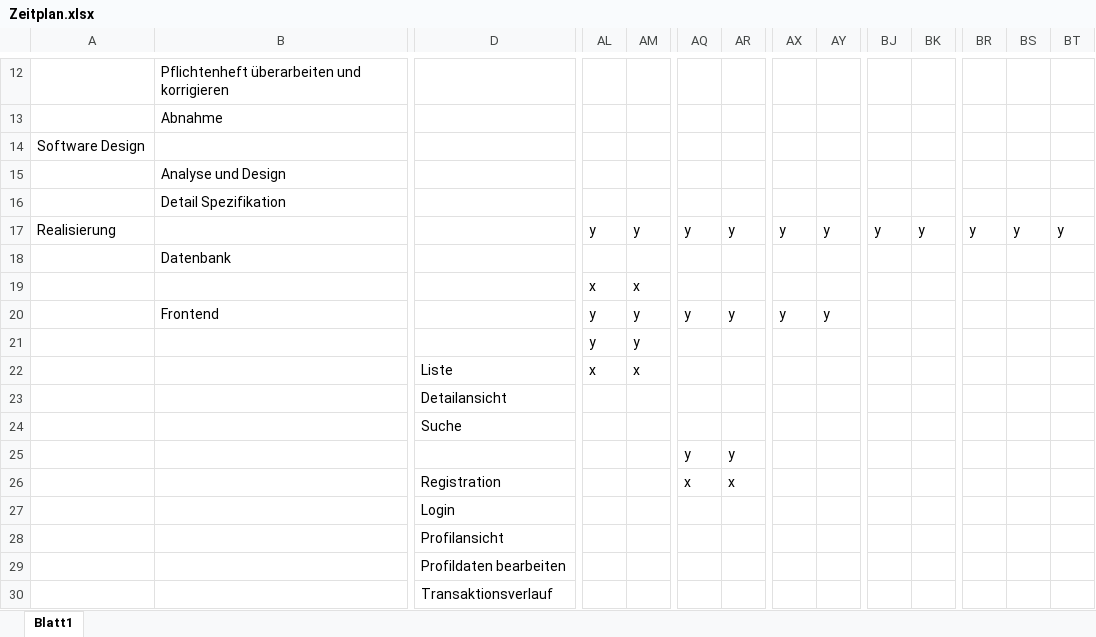
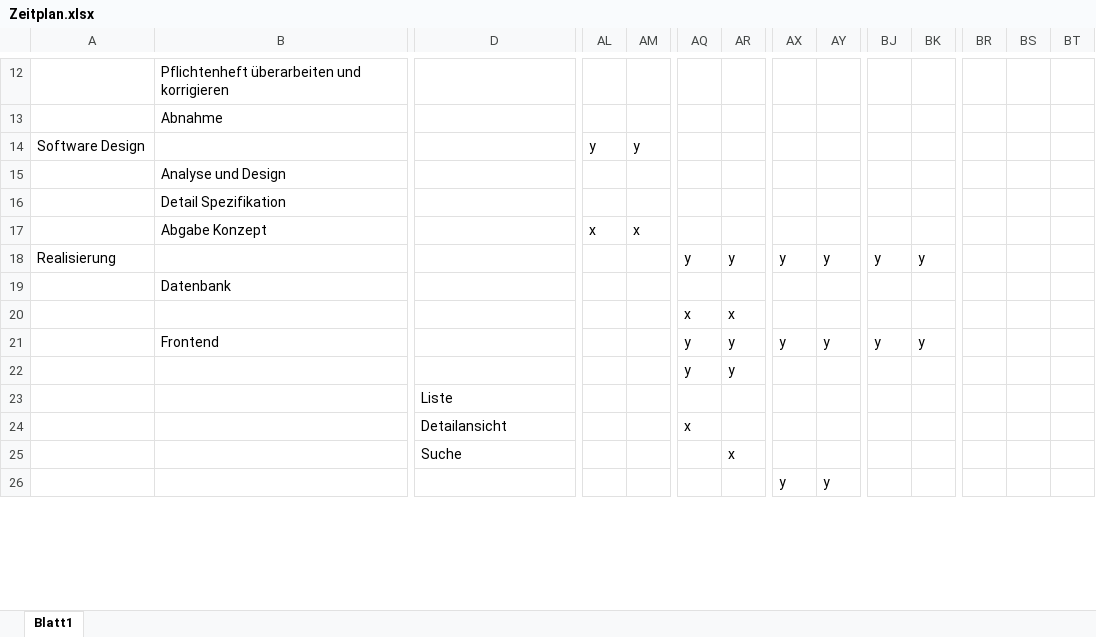
Before and after one commit to nuerscht/LFH, an Excel workbook: doc/01 Projektauftrag/Zeitplan.xlsx, sheet Blatt1, drawn as a sheet; only a part is shown, gaps mark what is left out; values as stored, in another font and other column widths than the file's, no borders; conditional formats not drawn; removed rows and columns are numbered as before the commit, all else as after; rows hold the shown columns only; the diff covers the shown part only; the diff names each change by its address in the sheet, - before the commit and + after, or states it on an @@ line.

Commit message:
Abgabe Konzept in den Zeitplan eingebettet

```diff
--- a/doc/01 Projektauftrag/Zeitplan.xlsx (sheet Blatt1)
+++ b/doc/01 Projektauftrag/Zeitplan.xlsx (sheet Blatt1)
-AL14: (empty)
+AL14: y
-AM14: (empty)
+AM14: y
+row 17:  | Abgabe Konzept |  | x | x
-AL18: y
+AL18: (empty)
-AM18: y
+AM18: (empty)
-BR18: y
+BR18: (empty)
-BS18: y
+BS18: (empty)
-BT18: y
+BT18: (empty)
-AL20: x
+AL20: (empty)
-AM20: x
+AM20: (empty)
-AQ20: (empty)
+AQ20: x
-AR20: (empty)
+AR20: x
-AL21:AL22: y
+AL21:AL22: (empty)
-AM21:AM22: y
+AM21:AM22: (empty)
-BJ21: (empty)
+BJ21: y
-BK21: (empty)
+BK21: y
-AQ22: (empty)
+AQ22: y
-AR22: (empty)
+AR22: y
-row 22:  |  | Liste | x | x
-D23: Detailansicht
+D23: Liste
-row 24:  |  | Suche
+row 24:  |  | Detailansicht |  |  | x
+row 25:  |  | Suche |  |  |  | x
-AQ26: y
+AQ26: (empty)
-AR26: y
+AR26: (empty)
-AX26: (empty)
+AX26: y
-AY26: (empty)
+AY26: y
-row 26:  |  | Registration |  |  | x | x
-row 27:  |  | Login
-row 28:  |  | Profilansicht
-row 29:  |  | Profildaten bearbeiten
-row 30:  |  | Transaktionsverlauf
```
Also changed, not shown: 19 added rows, 14 removed rows and 42 edited cells elsewhere in this sheet.
